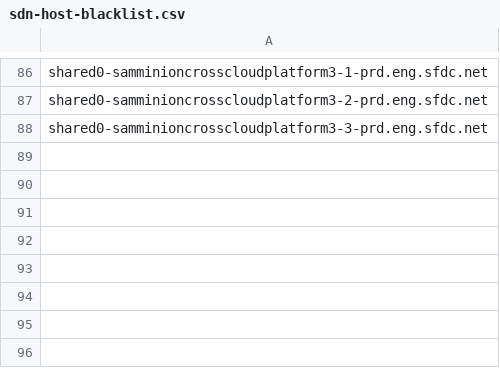
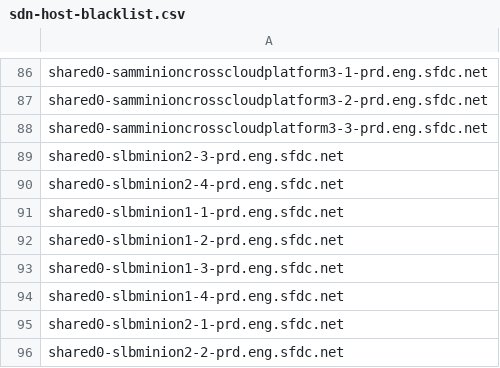
Before and after one commit to kckrithika/kaggle-challenges, a CSV file: sam-internal/sdn/prd/prd-sam/sdn-host-blacklist.csv, drawn as a sheet; only a part is shown, gaps mark what is left out.

Commit message:
Update PRD-SAM blacklist

```diff
--- a/sam-internal/sdn/prd/prd-sam/sdn-host-blacklist.csv
+++ b/sam-internal/sdn/prd/prd-sam/sdn-host-blacklist.csv
@@ -88 +88,9 @@ shared0-samminioncrosscloudplatform3-2-prd.eng.sfdc.net
 shared0-samminioncrosscloudplatform3-3-prd.eng.sfdc.net
+shared0-slbminion2-3-prd.eng.sfdc.net
+shared0-slbminion2-4-prd.eng.sfdc.net
+shared0-slbminion1-1-prd.eng.sfdc.net
+shared0-slbminion1-2-prd.eng.sfdc.net
+shared0-slbminion1-3-prd.eng.sfdc.net
+shared0-slbminion1-4-prd.eng.sfdc.net
+shared0-slbminion2-1-prd.eng.sfdc.net
+shared0-slbminion2-2-prd.eng.sfdc.net
```
